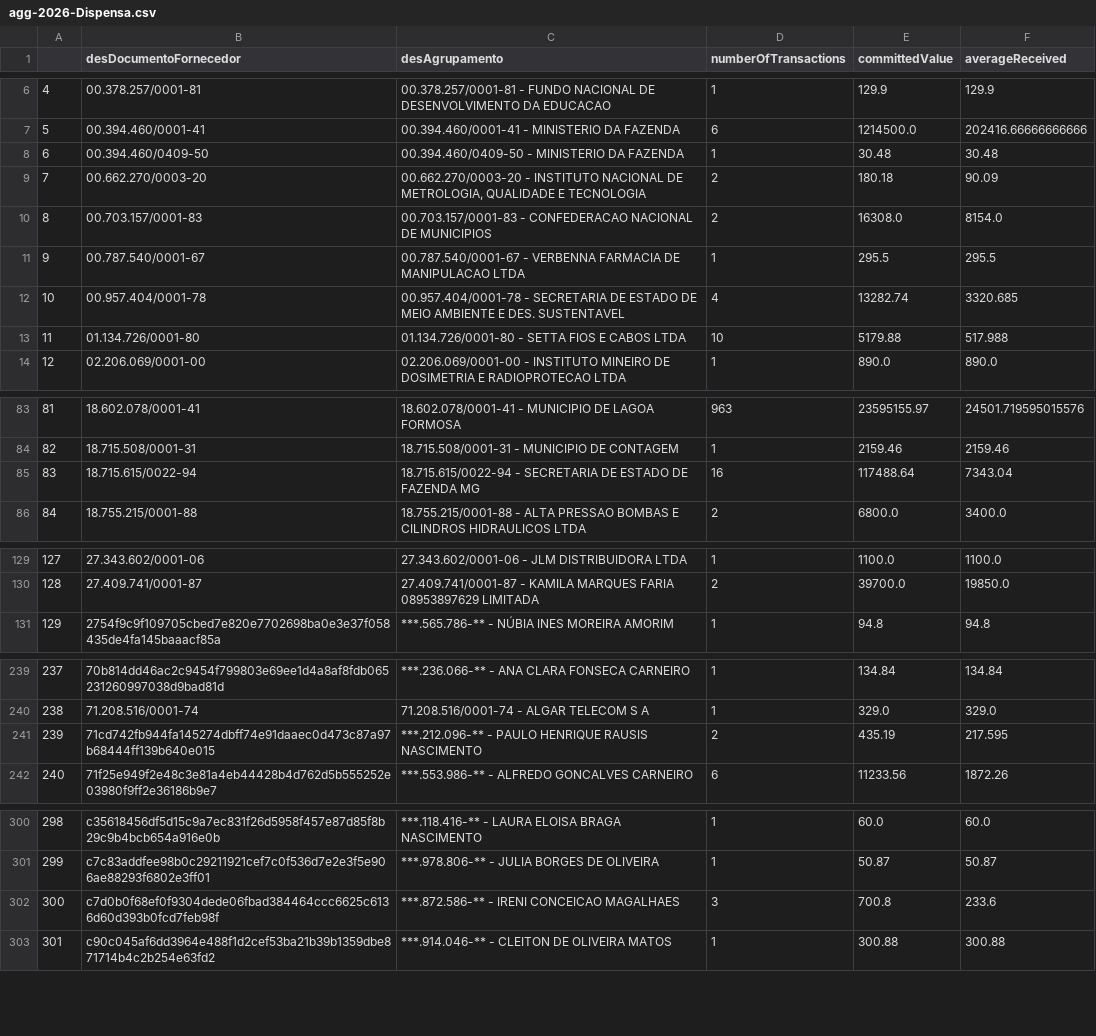
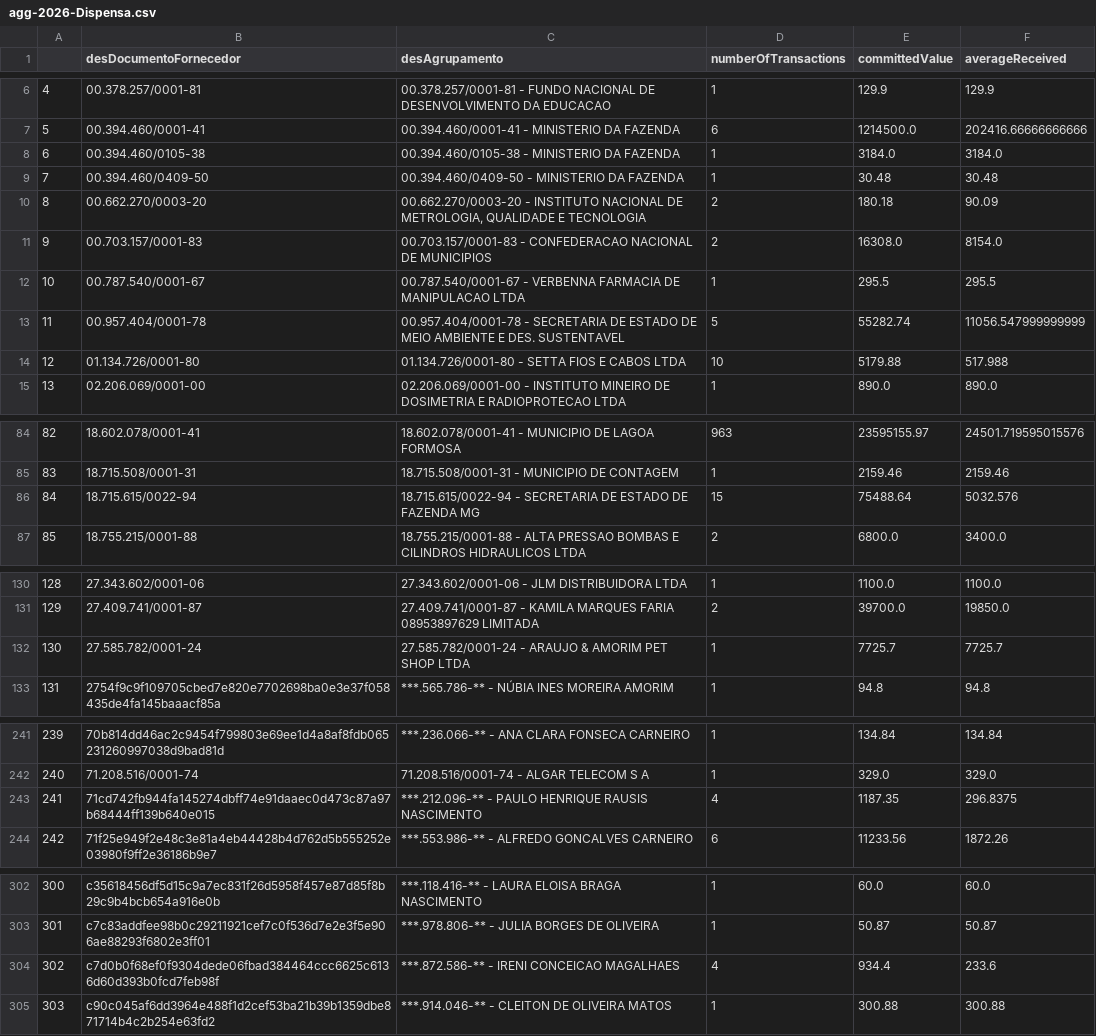
Before and after one commit to gbrielgustavo/portal-transparencia-publicenter, a CSV file: extractedData/agg-2026-Dispensa.csv, drawn as a sheet; only a part is shown, gaps mark what is left out; addresses are those after the commit; the diff names each change by its address in the sheet, - before the commit and + after, or states it on an @@ line.

Commit message:
Commit

```diff
--- a/extractedData/agg-2026-Dispensa.csv
+++ b/extractedData/agg-2026-Dispensa.csv
+row 8: 6 | 00.394.460/0105-38 | 00.394.460/0105-38 - MINISTERIO DA FAZENDA | 1 | 3184.0 | 3184.0
@@ column A renumbered from row 9 down @@
-D13 (numberOfTransactions): 4
+D13 (numberOfTransactions): 5
-E13 (committedValue): 13282.74
+E13 (committedValue): 55282.74
-F13 (averageReceived): 3320.685
+F13 (averageReceived): 11056.547999999999
-D86 (numberOfTransactions): 16
+D86 (numberOfTransactions): 15
-E86 (committedValue): 117488.64
+E86 (committedValue): 75488.64
-F86 (averageReceived): 7343.04
+F86 (averageReceived): 5032.576
+row 132: 130 | 27.585.782/0001-24 | 27.585.782/0001-24 - ARAUJO & AMORIM PET SHOP LTDA | 1 | 7725.7 | 7725.7
-D243 (numberOfTransactions): 2
+D243 (numberOfTransactions): 4
-E243 (committedValue): 435.19
+E243 (committedValue): 1187.35
-F243 (averageReceived): 217.595
+F243 (averageReceived): 296.8375
-D304 (numberOfTransactions): 3
+D304 (numberOfTransactions): 4
-E304 (committedValue): 700.8
+E304 (committedValue): 934.4
```
Also changed, not shown: extractedData/agg-2026-Allmodality.csv, extractedData/agg-AllTime-Allmodality.csv, 14 other files.
